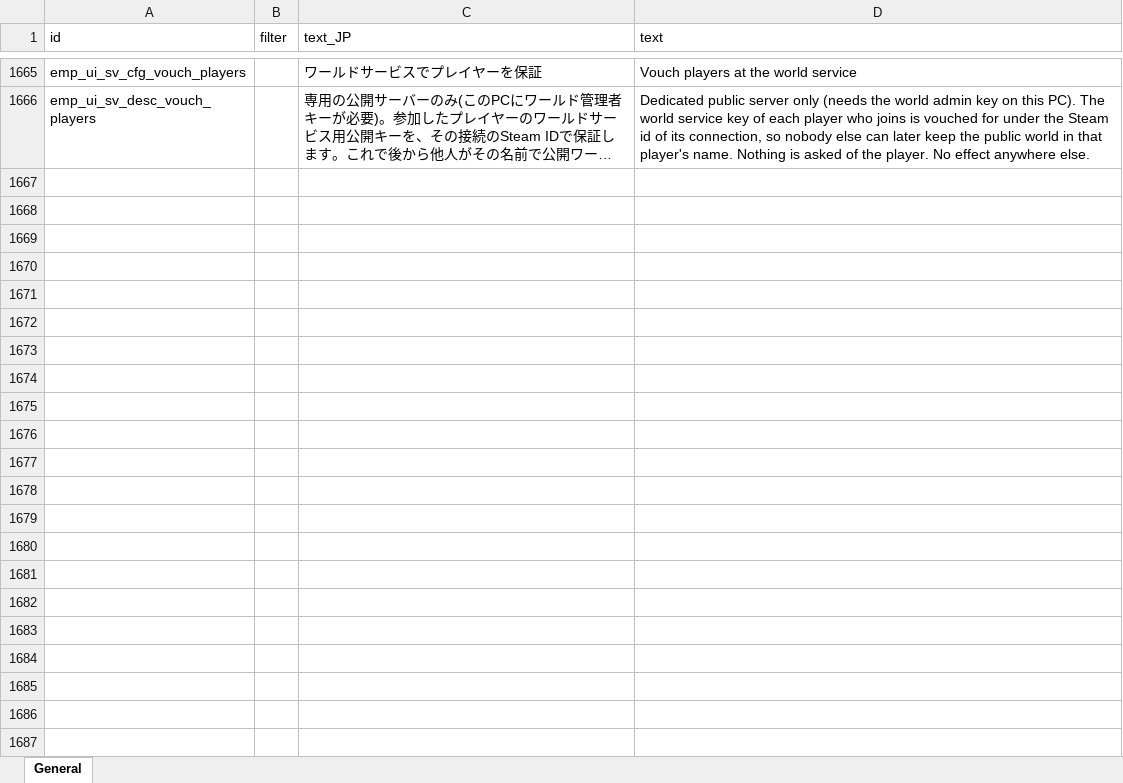
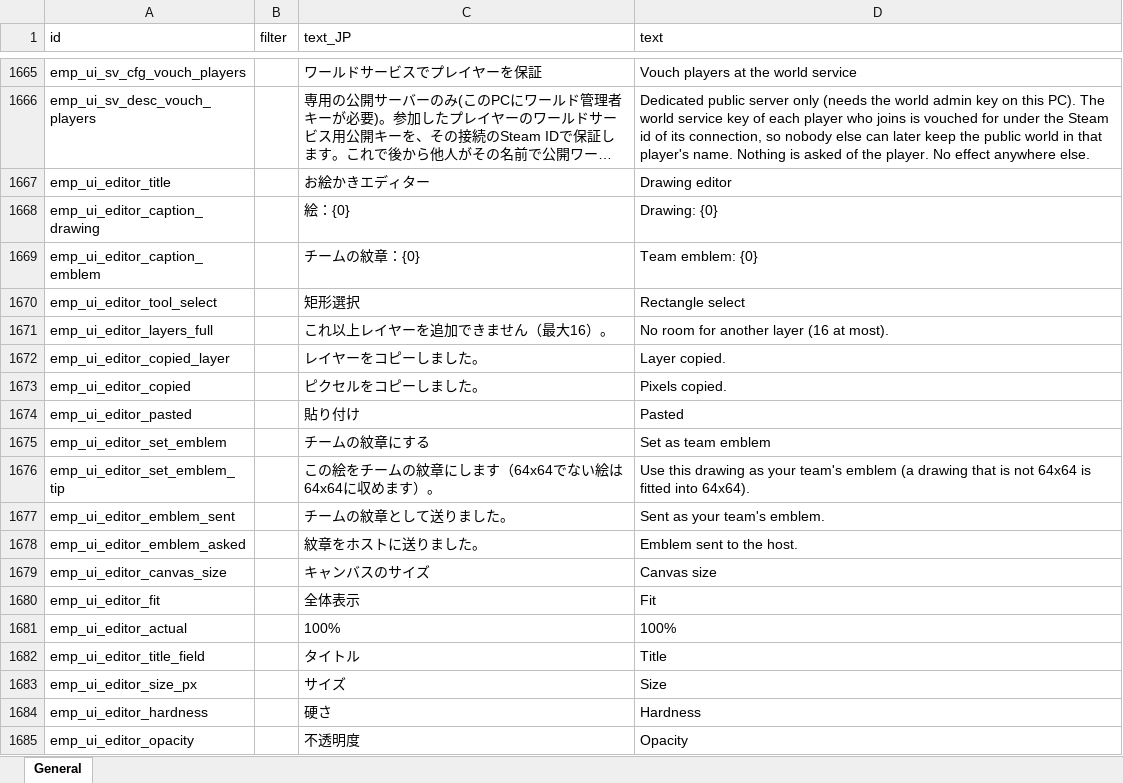
Before and after one commit to ElinTogether/ElinTogether, an Excel workbook: package/LangMod/EN/emp_localization.xlsx, sheet General, drawn as a sheet; only a part is shown, gaps mark what is left out; long unchanged cells end in …; values as stored, in another font and other column widths than the file's, no borders; the diff covers the shown part only; the diff names each change by its address in the sheet, - before the commit and + after, or states it on an @@ line.

```diff
--- a/package/LangMod/EN/emp_localization.xlsx (sheet General)
+++ b/package/LangMod/EN/emp_localization.xlsx (sheet General)
+row 1667: emp_ui_editor_title |  | お絵かきエディター | Drawing editor
+row 1668: emp_ui_editor_caption_drawing |  | 絵：{0} | Drawing: {0}
+row 1669: emp_ui_editor_caption_emblem |  | チームの紋章：{0} | Team emblem: {0}
+row 1670: emp_ui_editor_tool_select |  | 矩形選択 | Rectangle select
+row 1671: emp_ui_editor_layers_full |  | これ以上レイヤーを追加できません（最大16）。 | No room for another layer (16 at most).
+row 1672: emp_ui_editor_copied_layer |  | レイヤーをコピーしました。 | Layer copied.
+row 1673: emp_ui_editor_copied |  | ピクセルをコピーしました。 | Pixels copied.
+row 1674: emp_ui_editor_pasted |  | 貼り付け | Pasted
+row 1675: emp_ui_editor_set_emblem |  | チームの紋章にする | Set as team emblem
+row 1676: emp_ui_editor_set_emblem_tip |  | この絵をチームの紋章にします（64x64でない絵は64x64に収めます）。 | Use this drawing as your team's emblem (a drawing that is not 64x64 is fitted into 64x64).
+row 1677: emp_ui_editor_emblem_sent |  | チームの紋章として送りました。 | Sent as your team's emblem.
+row 1678: emp_ui_editor_emblem_asked |  | 紋章をホストに送りました。 | Emblem sent to the host.
+row 1679: emp_ui_editor_canvas_size |  | キャンバスのサイズ | Canvas size
+row 1680: emp_ui_editor_fit |  | 全体表示 | Fit
+row 1681: emp_ui_editor_actual |  | 100% | 100%
+row 1682: emp_ui_editor_title_field |  | タイトル | Title
+row 1683: emp_ui_editor_size_px |  | サイズ | Size
+row 1684: emp_ui_editor_hardness |  | 硬さ | Hardness
+row 1685: emp_ui_editor_opacity |  | 不透明度 | Opacity
```
Also changed, not shown: 32 added rows elsewhere in this sheet, 8 other files.
